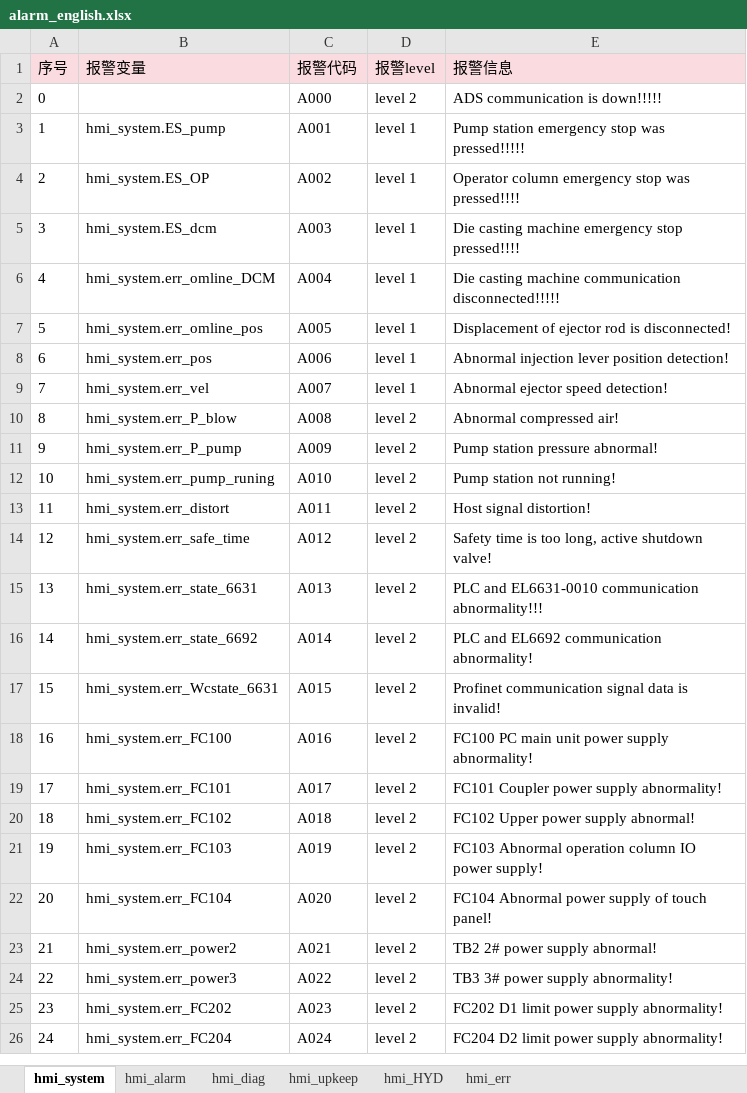
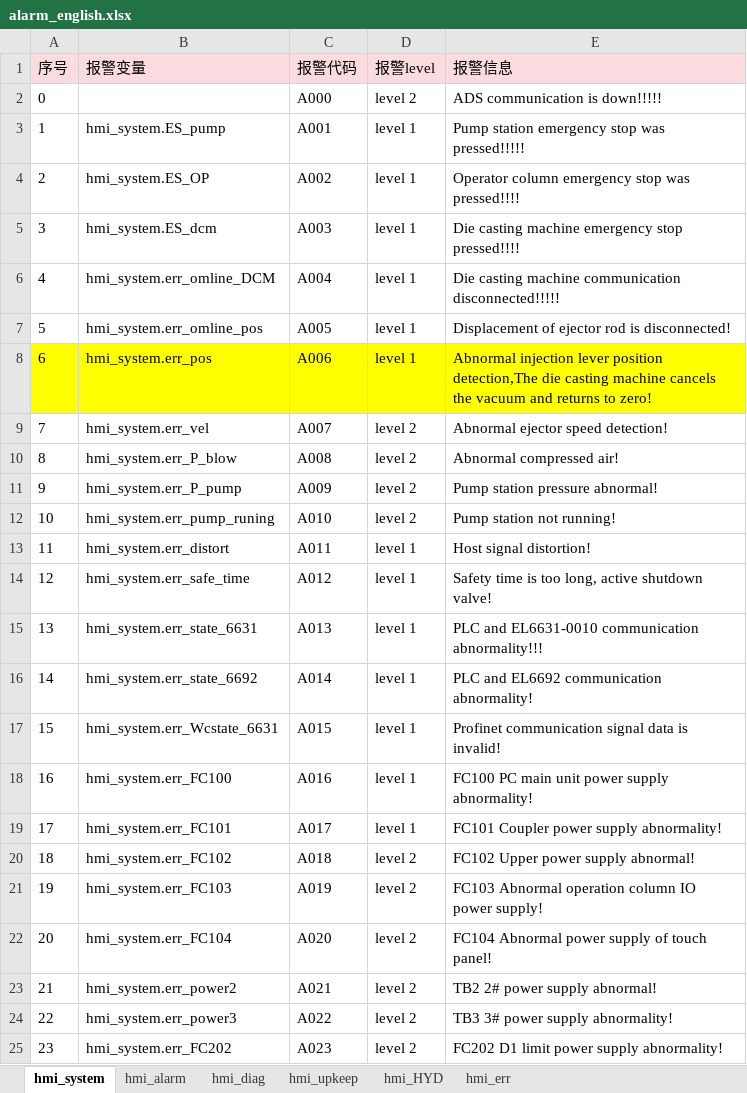
Before and after one commit to LessIsMoreInSZ/AJY-SP, an Excel workbook: 梅山极氪/ConfigFiles/UserData/alarm_english.xlsx, sheet hmi_system, drawn as a sheet; only a part is shown; the shorter side is filled out with more unchanged rows; values as stored, in another font and other column widths than the file's, no borders; charts and pictures not drawn; the diff names each change by its address in the sheet, - before the commit and + after, or states it on an @@ line.

```diff
--- a/梅山极氪/ConfigFiles/UserData/alarm_english.xlsx (sheet hmi_system)
+++ b/梅山极氪/ConfigFiles/UserData/alarm_english.xlsx (sheet hmi_system)
-A8:E8 fill: none
+A8:E8 fill: #FFFF00
-E8 (报警信息): …lever position detection!
+E8 (报警信息): …lever position detection,The die casting machine cancels the vacuum and returns to zero!
-D9 (报警level): level 1
+D9 (报警level): level 2
-D13:D19 (报警level): level 2
+D13:D19 (报警level): level 1
```
Also changed, not shown: sheet hmi_alarm, sheet hmi_err, charts or pictures, 梅山极氪/ConfigFiles/UserData/alarm_chinese.xlsx, 7 other files.
